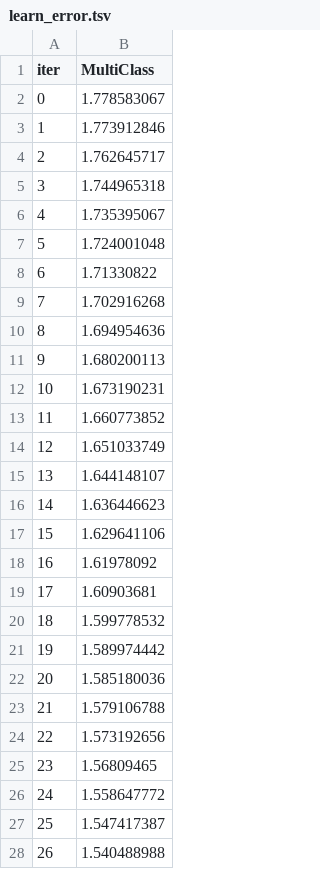
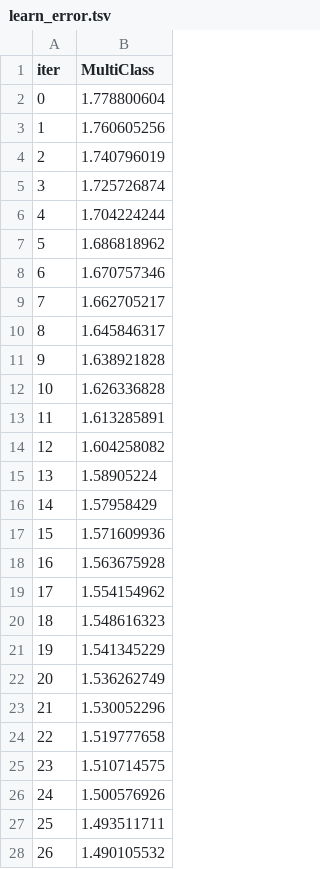
Before and after one commit to shubham23i/task, a TSV file: artifacts/catboost_info/learn_error.tsv, drawn as a sheet; only a part is shown; the diff covers the shown part only.

```diff
--- a/artifacts/catboost_info/learn_error.tsv
+++ b/artifacts/catboost_info/learn_error.tsv
@@ -1,28 +1,28 @@
 iter	MultiClass
-0	1.778583067
-1	1.773912846
-2	1.762645717
-3	1.744965318
-4	1.735395067
-5	1.724001048
-6	1.71330822
-7	1.702916268
-8	1.694954636
-9	1.680200113
-10	1.673190231
-11	1.660773852
-12	1.651033749
-13	1.644148107
-14	1.636446623
-15	1.629641106
-16	1.61978092
-17	1.60903681
-18	1.599778532
-19	1.589974442
-20	1.585180036
-21	1.579106788
-22	1.573192656
-23	1.56809465
-24	1.558647772
-25	1.547417387
-26	1.540488988
+0	1.778800604
+1	1.760605256
+2	1.740796019
+3	1.725726874
+4	1.704224244
+5	1.686818962
+6	1.670757346
+7	1.662705217
+8	1.645846317
+9	1.638921828
+10	1.626336828
+11	1.613285891
+12	1.604258082
+13	1.58905224
+14	1.57958429
+15	1.571609936
+16	1.563675928
+17	1.554154962
+18	1.548616323
+19	1.541345229
+20	1.536262749
+21	1.530052296
+22	1.519777658
+23	1.510714575
+24	1.500576926
+25	1.493511711
+26	1.490105532
```
Also changed, not shown: 73 edited cells elsewhere in this file, artifacts/catboost_info/time_left.tsv, 19 other files.
